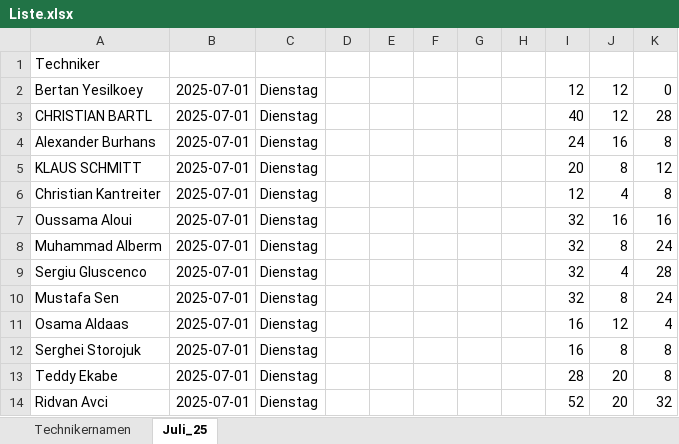
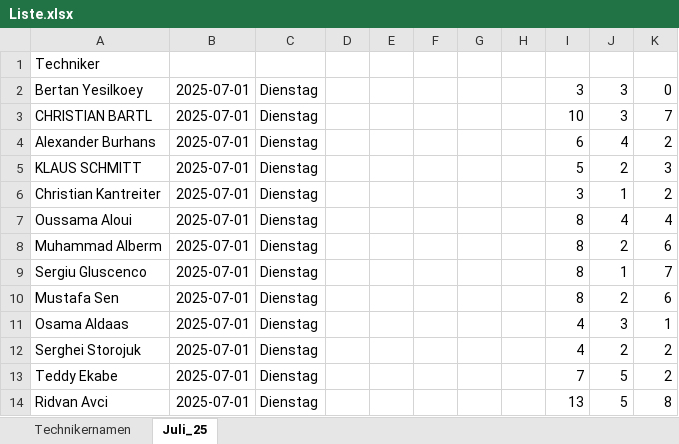
Before and after one commit to erenzmk/Dispatch, an Excel workbook: Liste.xlsx, sheet Juli_25, drawn as a sheet; only a part is shown; values as stored, in another font and other column widths than the file's, no borders; the diff covers the shown part only; the diff names each change by its address in the sheet, - before the commit and + after, or states it on an @@ line.

```diff
--- a/Liste.xlsx (sheet Juli_25)
+++ b/Liste.xlsx (sheet Juli_25)
-I2: 12
+I2: 3
-J2:J3: 12
+J2:J3: 3
-I3: 40
+I3: 10
-K3: 28
+K3: 7
-I4: 24
+I4: 6
-J4: 16
+J4: 4
-K4: 8
+K4: 2
-I5: 20
+I5: 5
-J5: 8
+J5: 2
-K5: 12
+K5: 3
-I6: 12
+I6: 3
-J6: 4
+J6: 1
-K6: 8
+K6: 2
-I7:I10: 32
+I7:I10: 8
-J7: 16
+J7: 4
-K7: 16
+K7: 4
-J8: 8
+J8: 2
-K8: 24
+K8: 6
-J9: 4
+J9: 1
-K9: 28
+K9: 7
-J10: 8
+J10: 2
-K10: 24
+K10: 6
-I11:I12: 16
+I11:I12: 4
-J11: 12
+J11: 3
-K11: 4
+K11: 1
-J12: 8
+J12: 2
-K12:K13: 8
+K12:K13: 2
-I13: 28
+I13: 7
-J13:J14: 20
+J13:J14: 5
-I14: 52
+I14: 13
-K14: 32
+K14: 8
```
Also changed, not shown: 138 edited cells elsewhere in this sheet, 1 other file.
